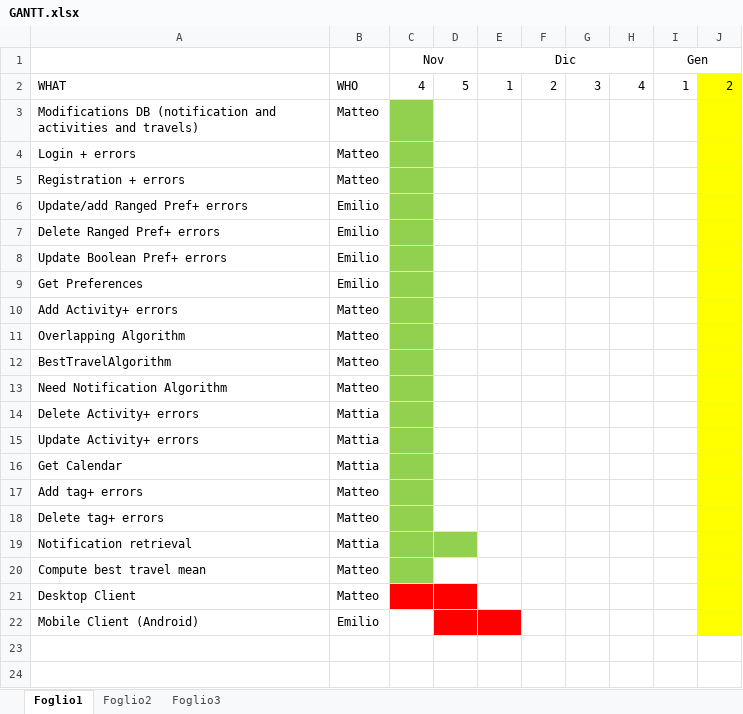
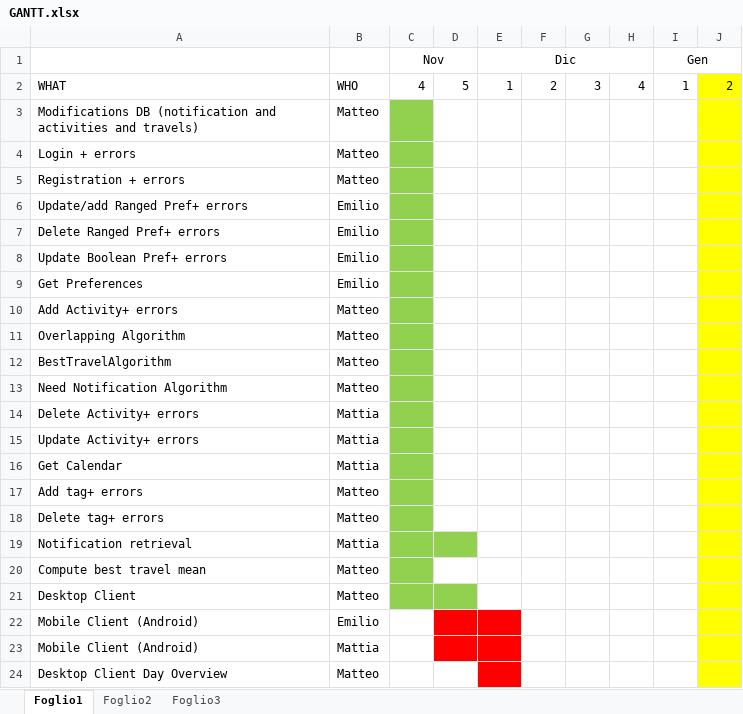
Before and after one commit to MatteoBiasielli/TravlendarPlus, an Excel workbook: ImplementationExtra/GANTT.xlsx, sheet Foglio1, drawn as a sheet; values as stored, in another font and other column widths than the file's, no borders; the diff names each change by its address in the sheet, - before the commit and + after, or states it on an @@ line.

Commit message:
updated effort spent and gantt

```diff
--- a/ImplementationExtra/GANTT.xlsx (sheet Foglio1)
+++ b/ImplementationExtra/GANTT.xlsx (sheet Foglio1)
-C21:D21 fill: #FF0000
+C21:D21 fill: #92D050
+row 23: Mobile Client (Android) | Mattia
+row 24: Desktop Client Day Overview | Matteo
```
Also changed, not shown: 1 other file.
